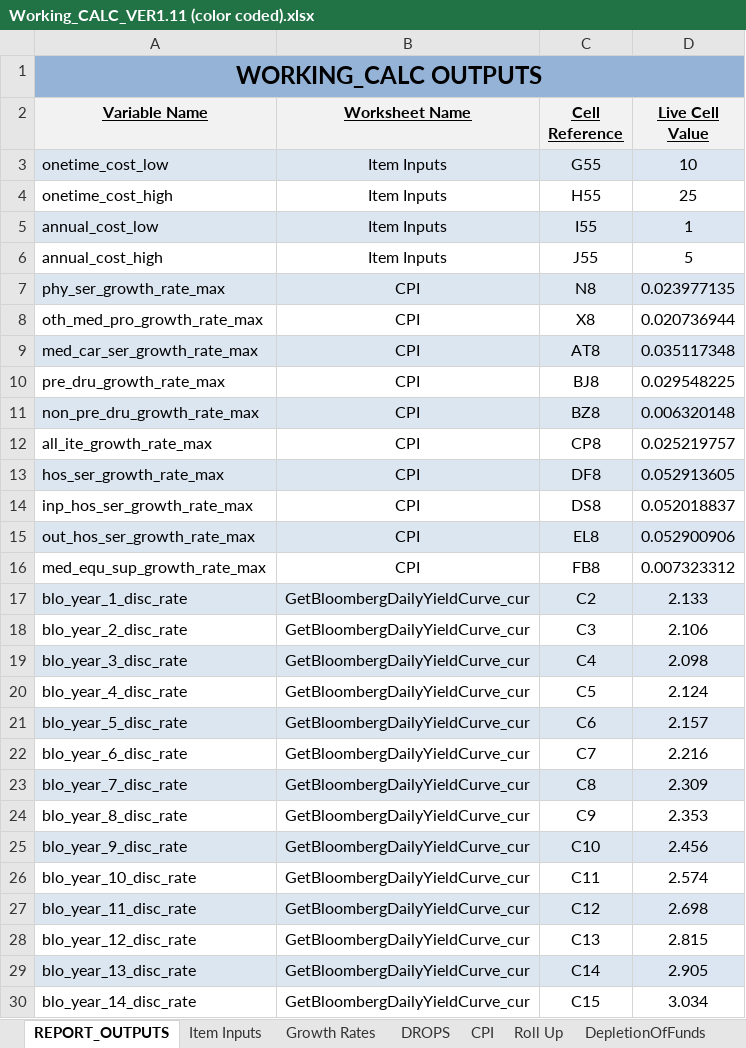
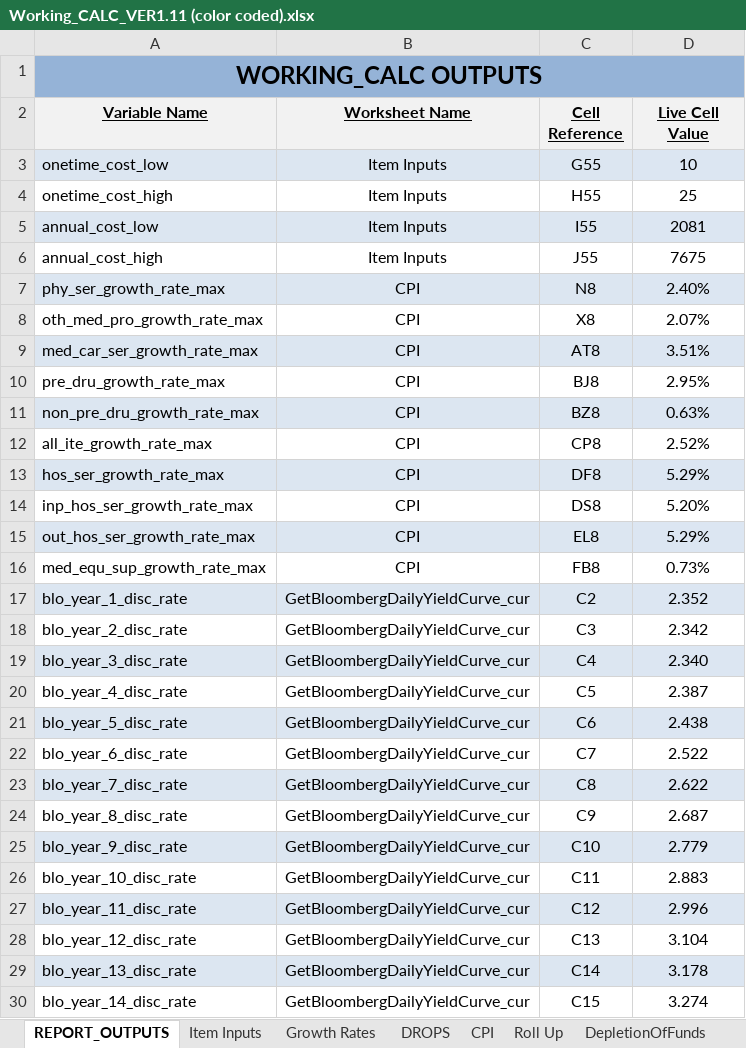
Before and after one commit to ebusseyst/EconAutomation-REP, an Excel workbook: EconAutomation/src/supporting_docs/sorted_econ_files/Working_CALC_VER1.11 (color coded).xlsx, sheet REPORT_OUTPUTS, drawn as a sheet; only a part is shown; values as stored, in another font and other column widths than the file's, no borders; the diff covers the shown part only; the diff names each change by its address in the sheet, - before the commit and + after, or states it on an @@ line.

```diff
--- a/EconAutomation/src/supporting_docs/sorted_econ_files/Working_CALC_VER1.11 (color coded).xlsx (sheet REPORT_OUTPUTS)
+++ b/EconAutomation/src/supporting_docs/sorted_econ_files/Working_CALC_VER1.11 (color coded).xlsx (sheet REPORT_OUTPUTS)
-D5 (Live Cell Value): 1
+D5 (Live Cell Value): 2081
-D6 (Live Cell Value): 5
+D6 (Live Cell Value): 7675
-D7 (Live Cell Value): 0.023977135
+D7 (Live Cell Value): 2.40%
-D8 (Live Cell Value): 0.020736944
+D8 (Live Cell Value): 2.07%
-D9 (Live Cell Value): 0.035117348
+D9 (Live Cell Value): 3.51%
-D10 (Live Cell Value): 0.029548225
+D10 (Live Cell Value): 2.95%
-D11 (Live Cell Value): 0.006320148
+D11 (Live Cell Value): 0.63%
-D12 (Live Cell Value): 0.025219757
+D12 (Live Cell Value): 2.52%
-D13 (Live Cell Value): 0.052913605
+D13 (Live Cell Value): 5.29%
-D14 (Live Cell Value): 0.052018837
+D14 (Live Cell Value): 5.20%
-D15 (Live Cell Value): 0.052900906
+D15 (Live Cell Value): 5.29%
-D16 (Live Cell Value): 0.007323312
+D16 (Live Cell Value): 0.73%
-D17 (Live Cell Value): 2.133
+D17 (Live Cell Value): 2.352
-D18 (Live Cell Value): 2.106
+D18 (Live Cell Value): 2.342
-D19 (Live Cell Value): 2.098
+D19 (Live Cell Value): 2.340
-D20 (Live Cell Value): 2.124
+D20 (Live Cell Value): 2.387
-D21 (Live Cell Value): 2.157
+D21 (Live Cell Value): 2.438
-D22 (Live Cell Value): 2.216
+D22 (Live Cell Value): 2.522
-D23 (Live Cell Value): 2.309
+D23 (Live Cell Value): 2.622
-D24 (Live Cell Value): 2.353
+D24 (Live Cell Value): 2.687
-D25 (Live Cell Value): 2.456
+D25 (Live Cell Value): 2.779
-D26 (Live Cell Value): 2.574
+D26 (Live Cell Value): 2.883
-D27 (Live Cell Value): 2.698
+D27 (Live Cell Value): 2.996
-D28 (Live Cell Value): 2.815
+D28 (Live Cell Value): 3.104
-D29 (Live Cell Value): 2.905
+D29 (Live Cell Value): 3.178
-D30 (Live Cell Value): 3.034
+D30 (Live Cell Value): 3.274
```
Also changed, not shown: 17 edited cells elsewhere in this sheet, sheet Roll Up, sheet Item Inputs, sheet PV_Summary_No_Rounding, sheet GetBloombergDailyYieldCurve_cur, other sheet tabs, formulas that keep their value, hidden cells, charts or pictures, EconAutomation/src/supporting_docs/sorted_econ_files/PV2 (color coded).xlsx, 8 other files.
